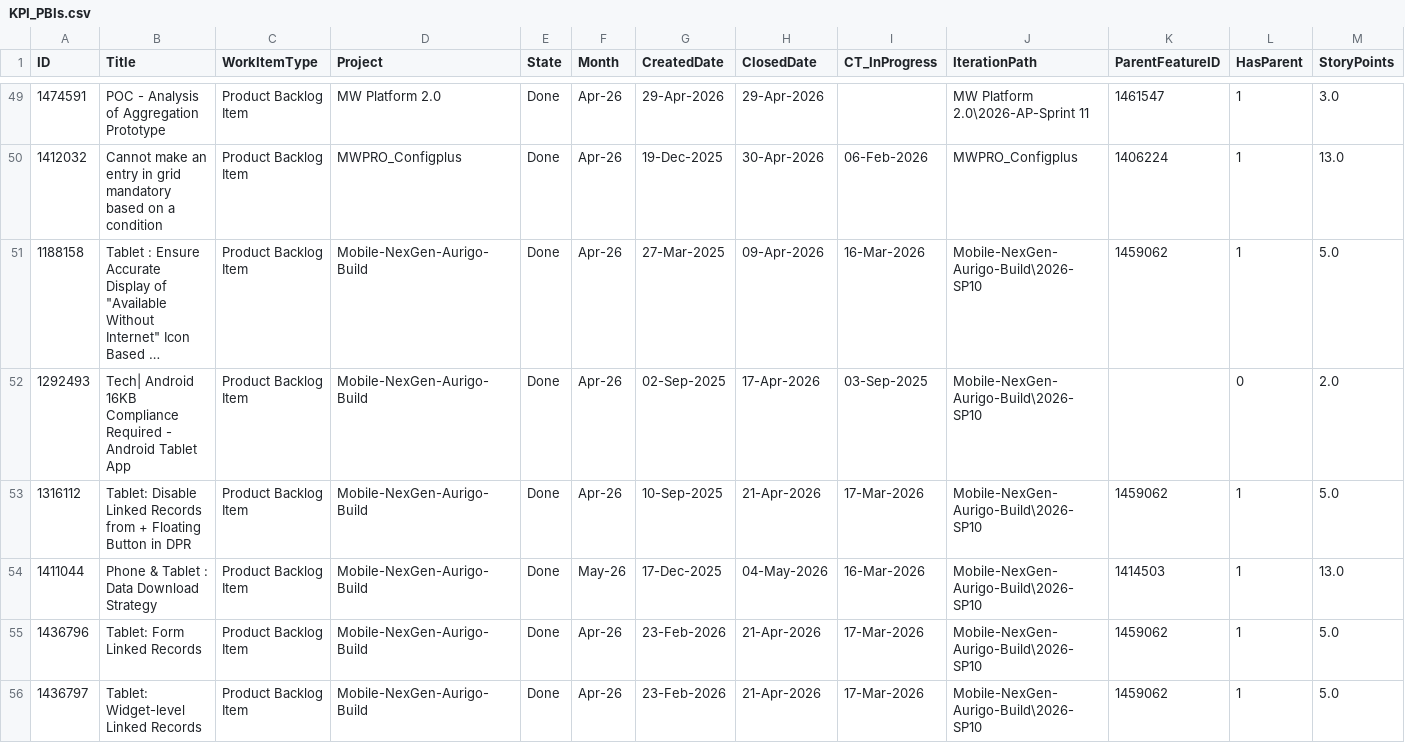
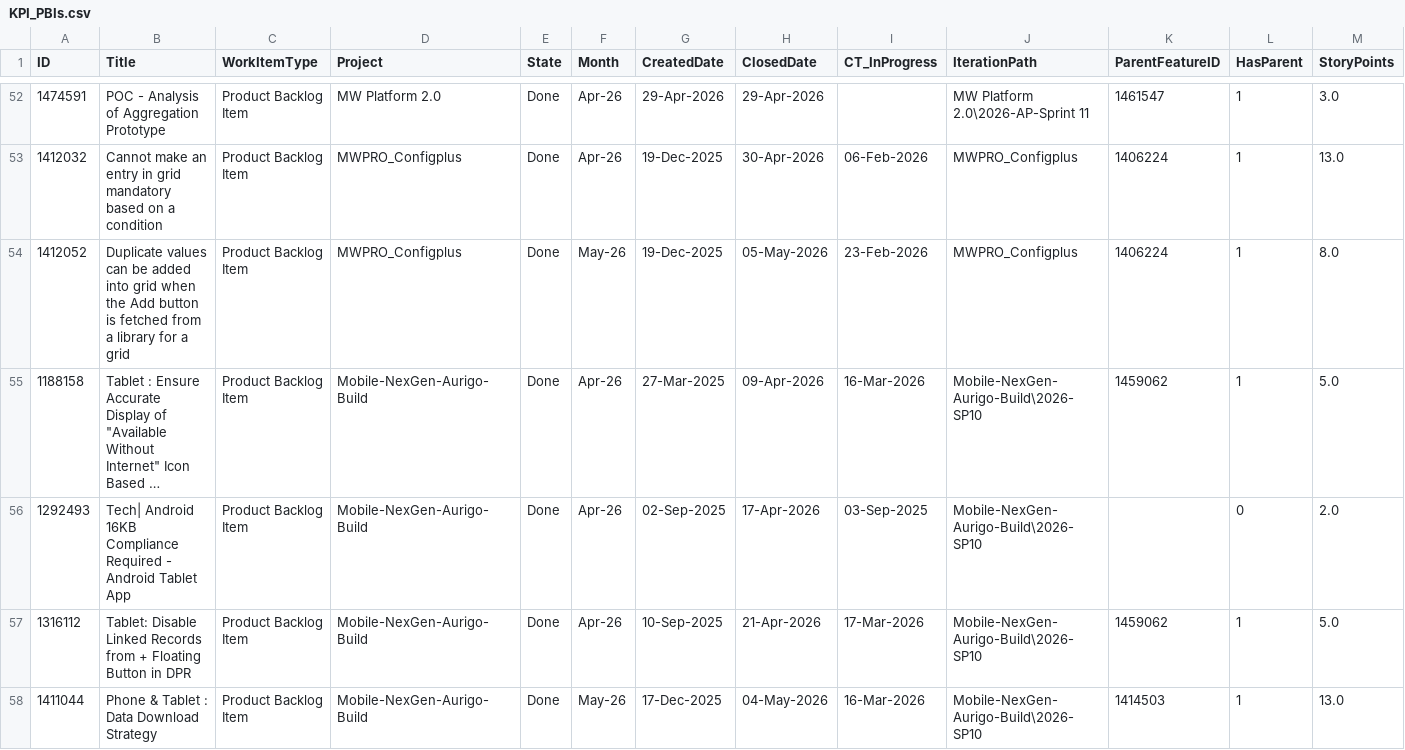
Before and after one commit to manishwali/Experiment, a CSV file: KPI_PBIs.csv, drawn as a sheet; only a part is shown, gaps mark what is left out; the shorter side is filled out with more unchanged rows; long unchanged cells end in …; rows hold the shown columns only; the diff covers the shown part only; the diff names each change by its address in the sheet, - before the commit and + after, or states it on an @@ line.

```diff
--- a/KPI_PBIs.csv
+++ b/KPI_PBIs.csv
+row 54: 1412052 | Duplicate values can be added into grid when the Add button is fetched from a library for a grid | Product Backlog Item | MWPRO_Configplus | Done | May-26 | 19-Dec-2025 | 05-May-2026 | 23-Feb-2026 | MWPRO_Configplus | 1406224 | 1 | 8.0
```
Also changed, not shown: 9 added rows and 1 edited cell elsewhere in this file, KPI_Bugs.csv.
